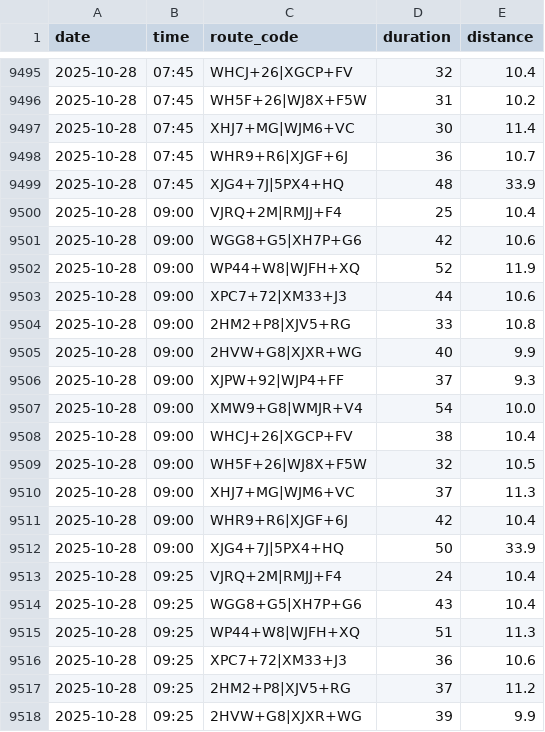
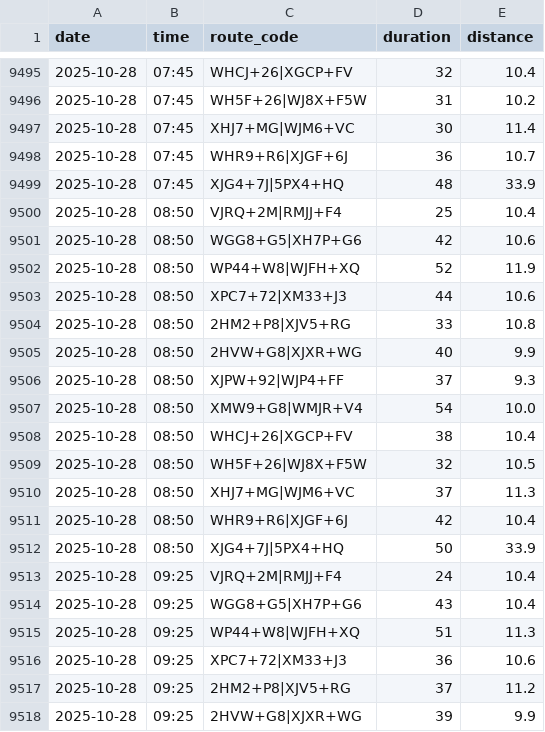
Before and after one commit to thecont1/traffic-monitor-lizard, a CSV file: csv-bangalore_traffic.csv, drawn as a sheet; only a part is shown, gaps mark what is left out; the diff covers the shown part only.

Commit message:
Data corrections

```diff
--- a/csv-bangalore_traffic.csv
+++ b/csv-bangalore_traffic.csv
@@ -9499,15 +9499,15 @@ date,time,route_code,duration,distance
 2025-10-28,07:45,XJG4+7J|5PX4+HQ,48,33.9
-2025-10-28,09:00,VJRQ+2M|RMJJ+F4,25,10.4
-2025-10-28,09:00,WGG8+G5|XH7P+G6,42,10.6
-2025-10-28,09:00,WP44+W8|WJFH+XQ,52,11.9
-2025-10-28,09:00,XPC7+72|XM33+J3,44,10.6
-2025-10-28,09:00,2HM2+P8|XJV5+RG,33,10.8
-2025-10-28,09:00,2HVW+G8|XJXR+WG,40,9.9
-2025-10-28,09:00,XJPW+92|WJP4+FF,37,9.3
-2025-10-28,09:00,XMW9+G8|WMJR+V4,54,10.0
-2025-10-28,09:00,WHCJ+26|XGCP+FV,38,10.4
-2025-10-28,09:00,WH5F+26|WJ8X+F5W,32,10.5
-2025-10-28,09:00,XHJ7+MG|WJM6+VC,37,11.3
-2025-10-28,09:00,WHR9+R6|XJGF+6J,42,10.4
-2025-10-28,09:00,XJG4+7J|5PX4+HQ,50,33.9
+2025-10-28,08:50,VJRQ+2M|RMJJ+F4,25,10.4
+2025-10-28,08:50,WGG8+G5|XH7P+G6,42,10.6
+2025-10-28,08:50,WP44+W8|WJFH+XQ,52,11.9
+2025-10-28,08:50,XPC7+72|XM33+J3,44,10.6
+2025-10-28,08:50,2HM2+P8|XJV5+RG,33,10.8
+2025-10-28,08:50,2HVW+G8|XJXR+WG,40,9.9
+2025-10-28,08:50,XJPW+92|WJP4+FF,37,9.3
+2025-10-28,08:50,XMW9+G8|WMJR+V4,54,10.0
+2025-10-28,08:50,WHCJ+26|XGCP+FV,38,10.4
+2025-10-28,08:50,WH5F+26|WJ8X+F5W,32,10.5
+2025-10-28,08:50,XHJ7+MG|WJM6+VC,37,11.3
+2025-10-28,08:50,WHR9+R6|XJGF+6J,42,10.4
+2025-10-28,08:50,XJG4+7J|5PX4+HQ,50,33.9
 2025-10-28,09:25,VJRQ+2M|RMJJ+F4,24,10.4
```
Also changed, not shown: 13 edited cells elsewhere in this file.
